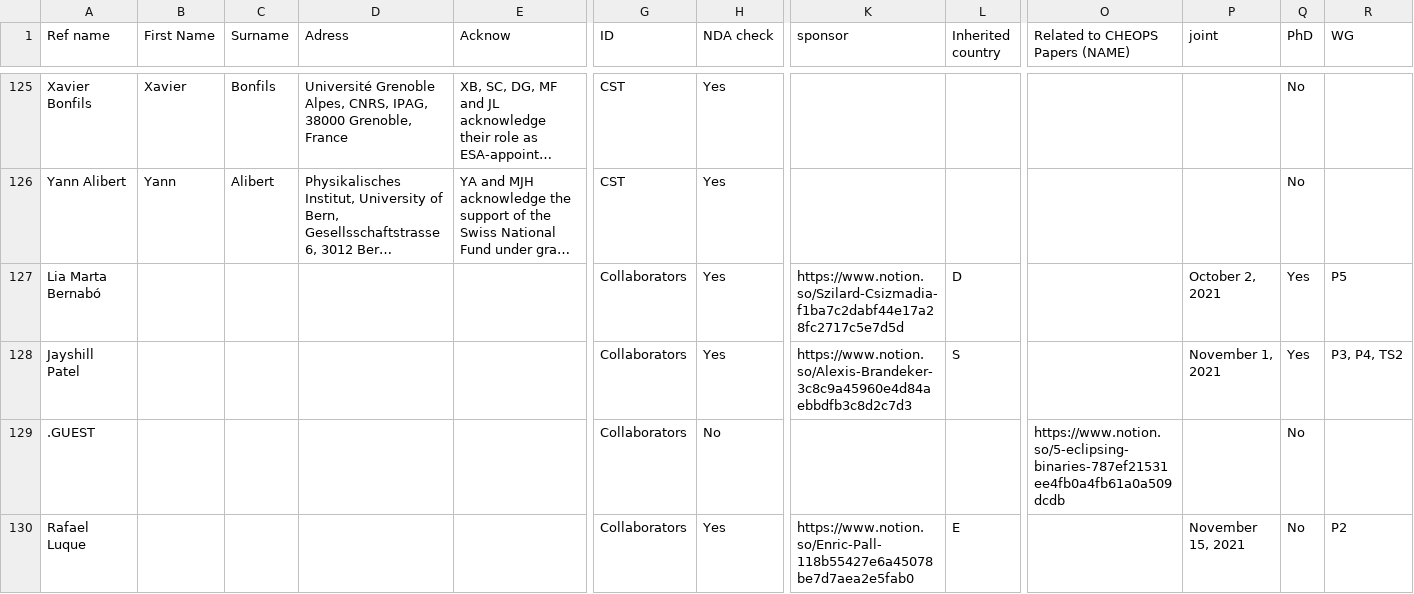
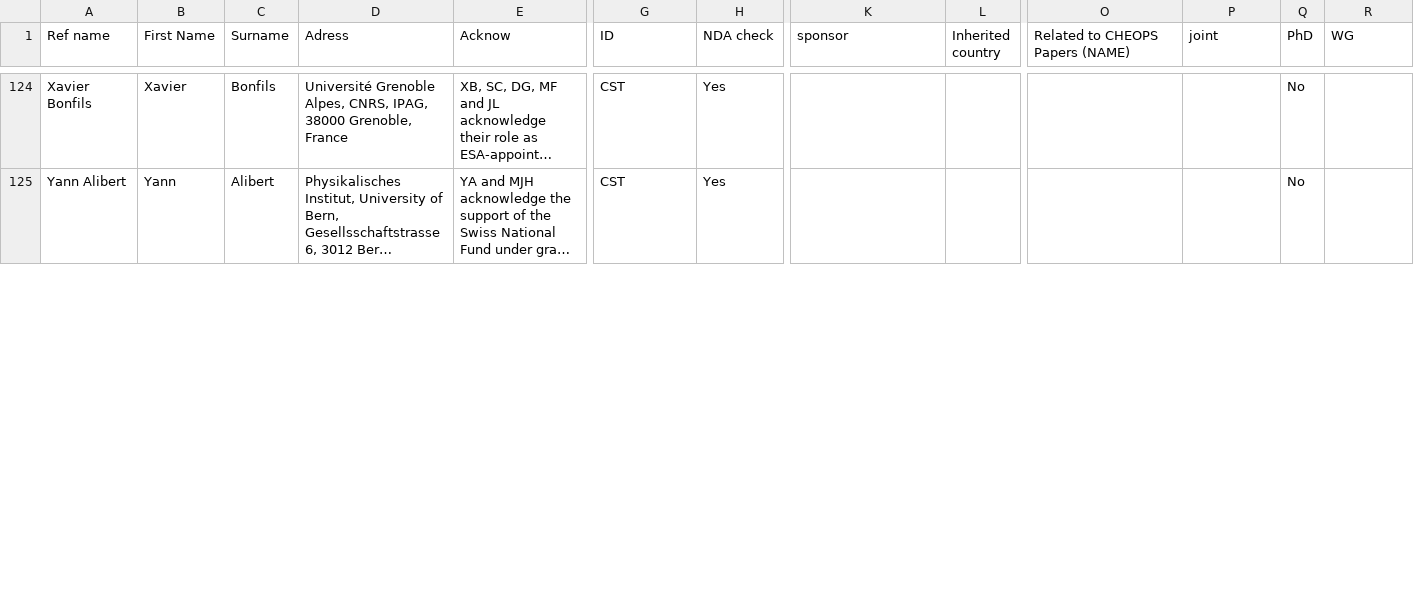
Before and after one commit to adleleu/author_list, a CSV file: CHEOPS_Science_Team_new.csv, drawn as a sheet; only a part is shown, gaps mark what is left out; long unchanged cells end in …; removed rows and columns are numbered as before the commit, all else as after; rows hold the shown columns only; the diff covers the shown part only; the diff names each change by its address in the sheet, - before the commit and + after, or states it on an @@ line.

```diff
--- a/CHEOPS_Science_Team_new.csv
+++ b/CHEOPS_Science_Team_new.csv
-row 127: Lia Marta Bernabó |  |  |  |  | Collaborators | Yes | https://www.notion.so/Szilard-Csizmadia-f1ba7c2dabf44e17a28fc2717c5e7d5d | D |  | October 2, 2021 | Yes | P5
-row 128: Jayshill Patel |  |  |  |  | Collaborators | Yes | https://www.notion.so/Alexis-Brandeker-3c8c9a45960e4d84aebbdfb3c8d2c7d3 | S |  | November 1, 2021 | Yes | P3, P4, TS2
-row 129: .GUEST |  |  |  |  | Collaborators | No |  |  | https://www.notion.so/5-eclipsing-binaries-787ef21531ee4fb0a4fb61a0a509dcdb |  | No
-row 130: Rafael Luque |  |  |  |  | Collaborators | Yes | https://www.notion.so/Enric-Pall-118b55427e6a45078be7d7aea2e5fab0 | E |  | November 15, 2021 | No | P2
```
Also changed, not shown: 2 added rows, 4 removed rows and 5 edited cells elsewhere in this file.
